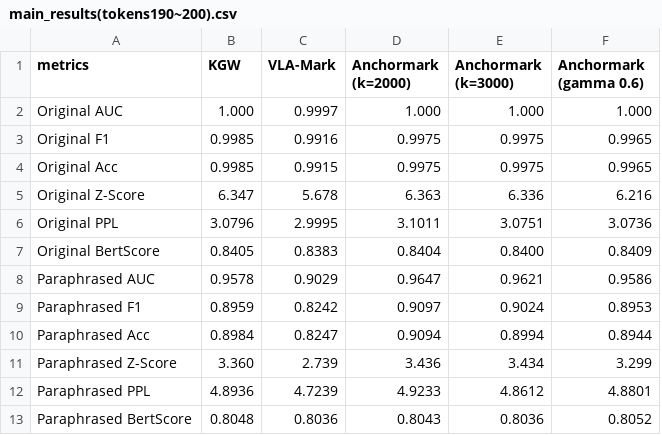
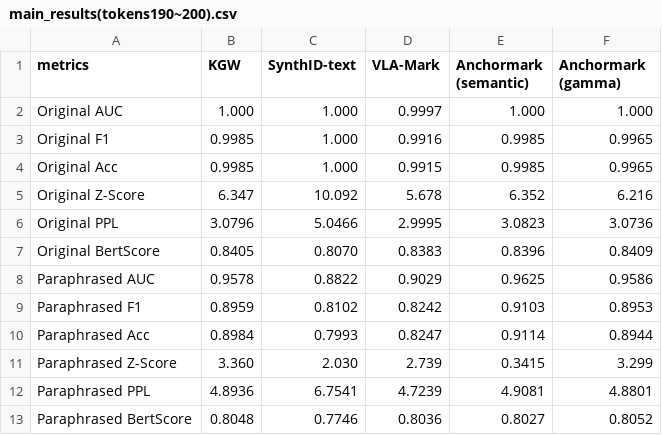
Before and after one commit to Lee-HoJin/anchormark.github.io, a CSV file: main_results(tokens190~200).csv, drawn as a sheet; removed rows and columns are numbered as before the commit, all else as after; the diff names each change by its address in the sheet, - before the commit and + after, or states it on an @@ line.

```diff
--- a/main_results(tokens190~200).csv
+++ b/main_results(tokens190~200).csv
+column C (SynthID-text), rows 2-13: 1.000 | 1.000 | 1.000 | 10.092 | 5.0466 | 0.8070 | 0.8822 | 0.8102 | 0.7993 | 2.030 | 6.7541 | 0.7746
-column D (Anchormark (k=2000)), rows 2-13: 1.000 | 0.9975 | 0.9975 | 6.363 | 3.1011 | 0.8404 | 0.9647 | 0.9097 | 0.9094 | 3.436 | 4.9233 | 0.8043
-E1: Anchormark (k=3000)
+E1: Anchormark (semantic)
-F1: Anchormark (gamma 0.6)
+F1: Anchormark (gamma)
-E3:E4 (Anchormark (semantic)): 0.9975
+E3:E4 (Anchormark (semantic)): 0.9985
-E5 (Anchormark (semantic)): 6.336
+E5 (Anchormark (semantic)): 6.352
-E6 (Anchormark (semantic)): 3.0751
+E6 (Anchormark (semantic)): 3.0823
-E7 (Anchormark (semantic)): 0.8400
+E7 (Anchormark (semantic)): 0.8396
-E8 (Anchormark (semantic)): 0.9621
+E8 (Anchormark (semantic)): 0.9625
-E9 (Anchormark (semantic)): 0.9024
+E9 (Anchormark (semantic)): 0.9103
-E10 (Anchormark (semantic)): 0.8994
+E10 (Anchormark (semantic)): 0.9114
-E11 (Anchormark (semantic)): 3.434
+E11 (Anchormark (semantic)): 0.3415
-E12 (Anchormark (semantic)): 4.8612
+E12 (Anchormark (semantic)): 4.9081
-E13 (Anchormark (semantic)): 0.8036
+E13 (Anchormark (semantic)): 0.8027
```
Also changed, not shown: 5 other files.
